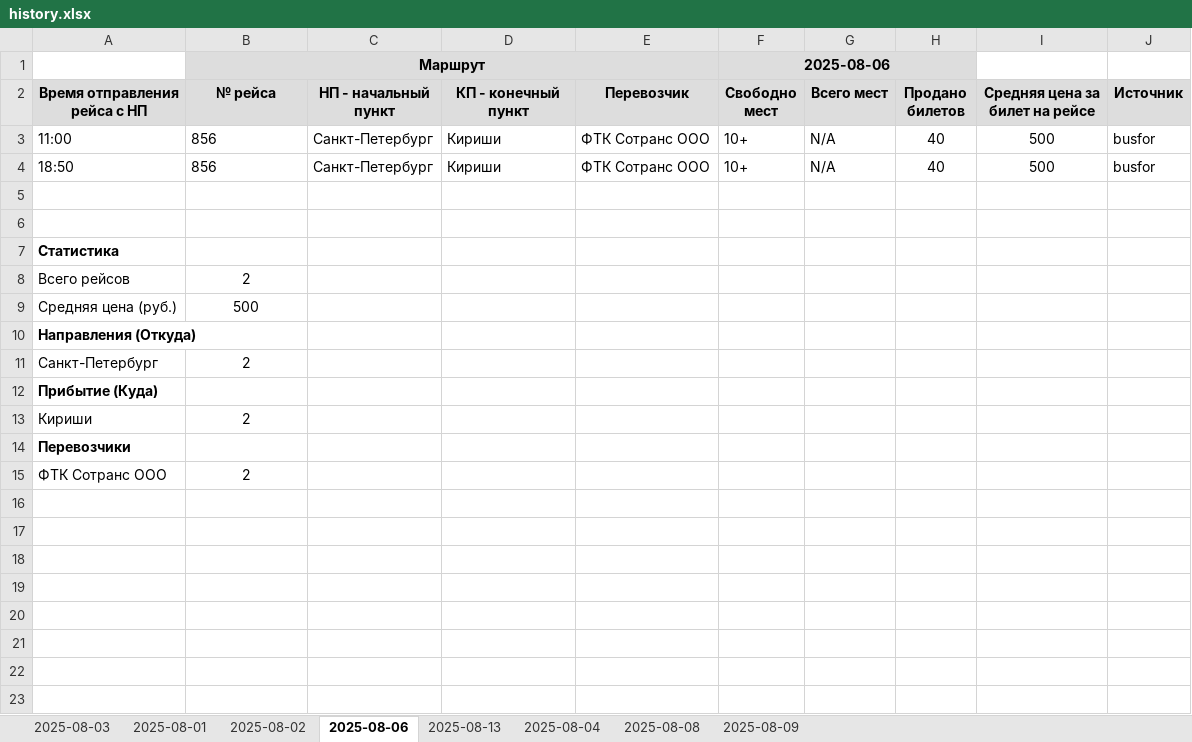
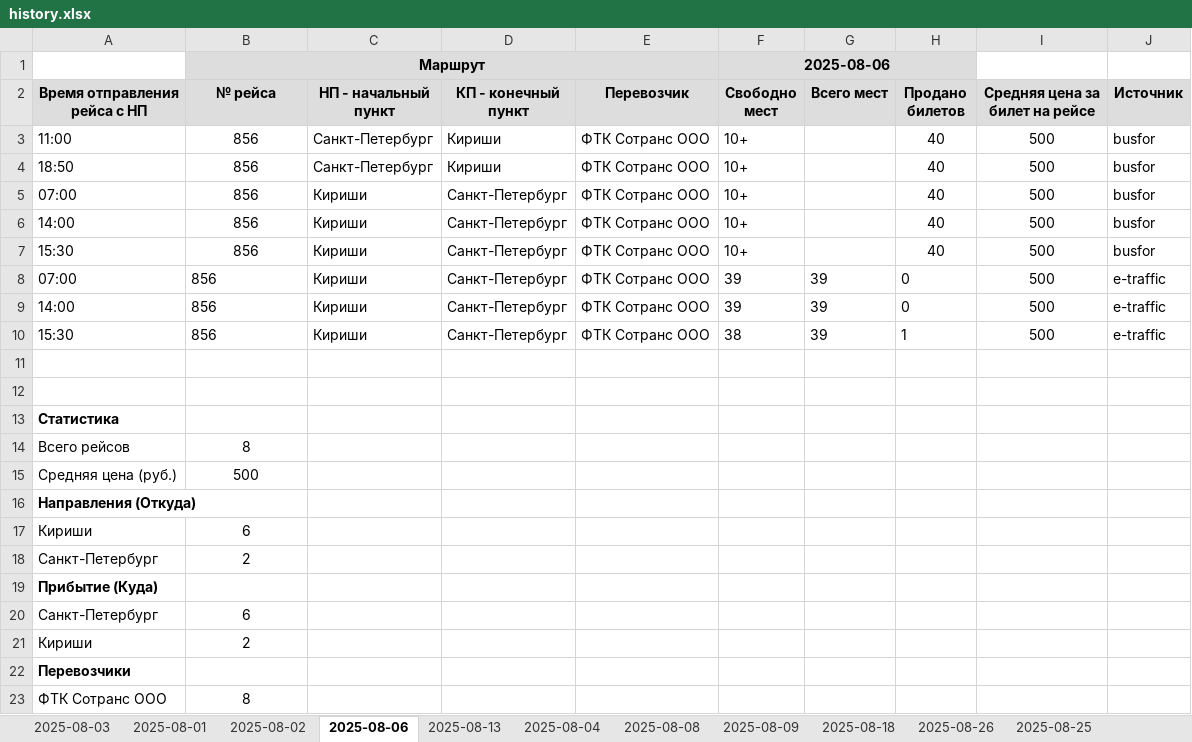
Before and after one commit to Krylatka2022/parser, an Excel workbook: data/history.xlsx, sheet 2025-08-06, drawn as a sheet; values as stored, in another font and other column widths than the file's, no borders; addresses are those after the commit; the diff names each change by its address in the sheet, - before the commit and + after, or states it on an @@ line.

Commit message:
busfor, e-traffic

```diff
--- a/data/history.xlsx (sheet 2025-08-06)
+++ b/data/history.xlsx (sheet 2025-08-06)
+sheet tab: 2025-08-18
+sheet tab: 2025-08-26
+sheet tab: 2025-08-25
-B3:B4 alignment: left
+B3:B4 alignment: center
-G3:G4 (Всего мест): N/A
+G3:G4 (Всего мест): (empty)
+row 5: 07:00 | 856 | Кириши | Санкт-Петербург | ФТК Сотранс ООО | 10+ |  | 40 | 500 | busfor
+row 6: 14:00 | 856 | Кириши | Санкт-Петербург | ФТК Сотранс ООО | 10+ |  | 40 | 500 | busfor
+row 7: 15:30 | 856 | Кириши | Санкт-Петербург | ФТК Сотранс ООО | 10+ |  | 40 | 500 | busfor
+row 8: 07:00 | 856 | Кириши | Санкт-Петербург | ФТК Сотранс ООО | 39 | 39 | 0 | 500 | e-traffic
+row 9: 14:00 | 856 | Кириши | Санкт-Петербург | ФТК Сотранс ООО | 39 | 39 | 0 | 500 | e-traffic
+row 10: 15:30 | 856 | Кириши | Санкт-Петербург | ФТК Сотранс ООО | 38 | 39 | 1 | 500 | e-traffic
-B14 (№ рейса): 2
+B14 (№ рейса): 8
+row 17: Кириши | 6
+row 20: Санкт-Петербург | 6
-B23 (№ рейса): 2
+B23 (№ рейса): 8
```
Also changed, not shown: other sheet tabs, 5 other files.
